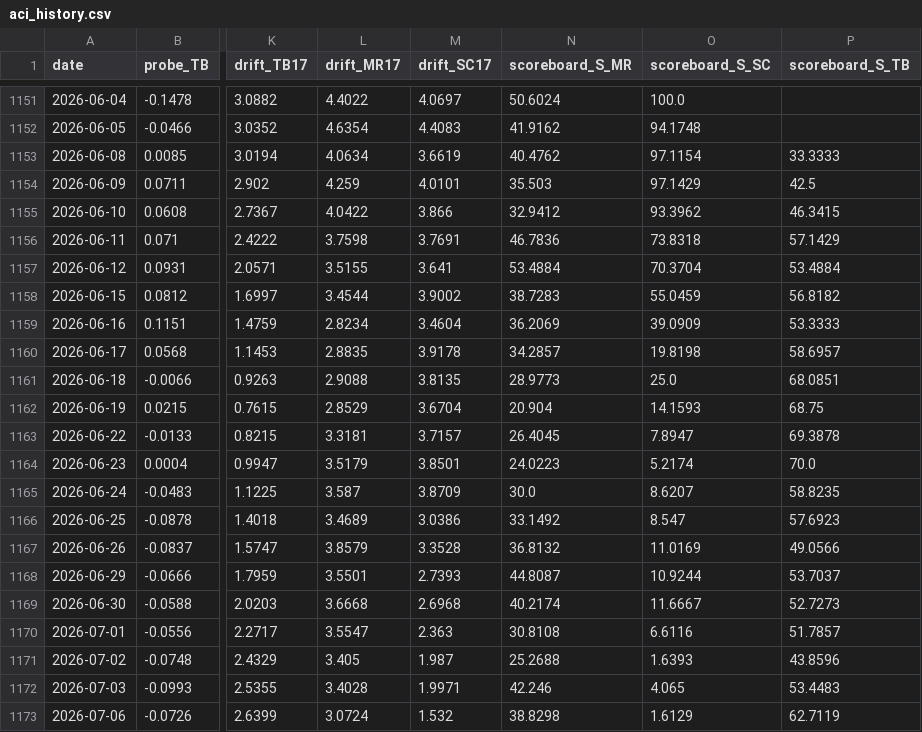
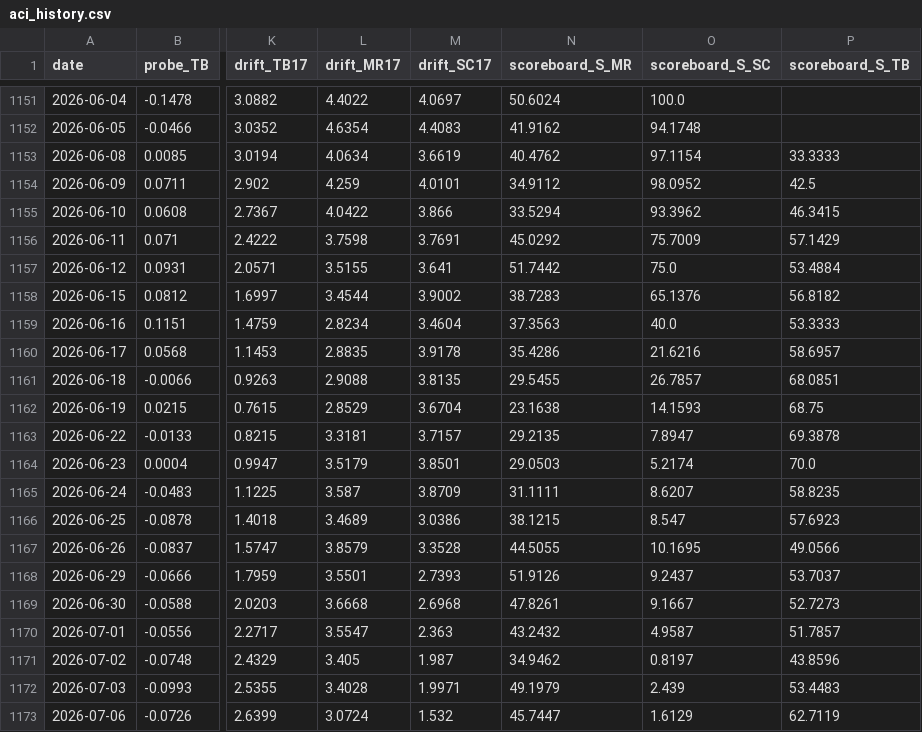
Before and after one commit to TheCryptocrat/algo-consistency-index, a CSV file: data/aci_history.csv, drawn as a sheet; only a part is shown, gaps mark what is left out; the diff covers the shown part only; the diff names each change by its address in the sheet, - before the commit and + after, or states it on an @@ line.

Commit message:
Membership correction: 19 T&D19 'Agg' accounts moved MR -> SC (rule order fixed); Scoreboard republished; change log (2026-10-28)

```diff
--- a/data/aci_history.csv
+++ b/data/aci_history.csv
-N1154 (scoreboard_S_MR): 35.503
+N1154 (scoreboard_S_MR): 34.9112
-O1154 (scoreboard_S_SC): 97.1429
+O1154 (scoreboard_S_SC): 98.0952
-N1155 (scoreboard_S_MR): 32.9412
+N1155 (scoreboard_S_MR): 33.5294
-N1156 (scoreboard_S_MR): 46.7836
+N1156 (scoreboard_S_MR): 45.0292
-O1156 (scoreboard_S_SC): 73.8318
+O1156 (scoreboard_S_SC): 75.7009
-N1157 (scoreboard_S_MR): 53.4884
+N1157 (scoreboard_S_MR): 51.7442
-O1157 (scoreboard_S_SC): 70.3704
+O1157 (scoreboard_S_SC): 75.0
-O1158 (scoreboard_S_SC): 55.0459
+O1158 (scoreboard_S_SC): 65.1376
-N1159 (scoreboard_S_MR): 36.2069
+N1159 (scoreboard_S_MR): 37.3563
-O1159 (scoreboard_S_SC): 39.0909
+O1159 (scoreboard_S_SC): 40.0
-N1160 (scoreboard_S_MR): 34.2857
+N1160 (scoreboard_S_MR): 35.4286
-O1160 (scoreboard_S_SC): 19.8198
+O1160 (scoreboard_S_SC): 21.6216
-N1161 (scoreboard_S_MR): 28.9773
+N1161 (scoreboard_S_MR): 29.5455
-O1161 (scoreboard_S_SC): 25.0
+O1161 (scoreboard_S_SC): 26.7857
-N1162 (scoreboard_S_MR): 20.904
+N1162 (scoreboard_S_MR): 23.1638
-N1163 (scoreboard_S_MR): 26.4045
+N1163 (scoreboard_S_MR): 29.2135
-N1164 (scoreboard_S_MR): 24.0223
+N1164 (scoreboard_S_MR): 29.0503
-N1165 (scoreboard_S_MR): 30.0
+N1165 (scoreboard_S_MR): 31.1111
-N1166 (scoreboard_S_MR): 33.1492
+N1166 (scoreboard_S_MR): 38.1215
-N1167 (scoreboard_S_MR): 36.8132
+N1167 (scoreboard_S_MR): 44.5055
-O1167 (scoreboard_S_SC): 11.0169
+O1167 (scoreboard_S_SC): 10.1695
-N1168 (scoreboard_S_MR): 44.8087
+N1168 (scoreboard_S_MR): 51.9126
-O1168 (scoreboard_S_SC): 10.9244
+O1168 (scoreboard_S_SC): 9.2437
-N1169 (scoreboard_S_MR): 40.2174
+N1169 (scoreboard_S_MR): 47.8261
-O1169 (scoreboard_S_SC): 11.6667
+O1169 (scoreboard_S_SC): 9.1667
-N1170 (scoreboard_S_MR): 30.8108
+N1170 (scoreboard_S_MR): 43.2432
-O1170 (scoreboard_S_SC): 6.6116
+O1170 (scoreboard_S_SC): 4.9587
-N1171 (scoreboard_S_MR): 25.2688
+N1171 (scoreboard_S_MR): 34.9462
-O1171 (scoreboard_S_SC): 1.6393
+O1171 (scoreboard_S_SC): 0.8197
-N1172 (scoreboard_S_MR): 42.246
+N1172 (scoreboard_S_MR): 49.1979
-O1172 (scoreboard_S_SC): 4.065
+O1172 (scoreboard_S_SC): 2.439
-N1173 (scoreboard_S_MR): 38.8298
+N1173 (scoreboard_S_MR): 45.7447
```
Also changed, not shown: 112 edited cells elsewhere in this file, 3 other files.
